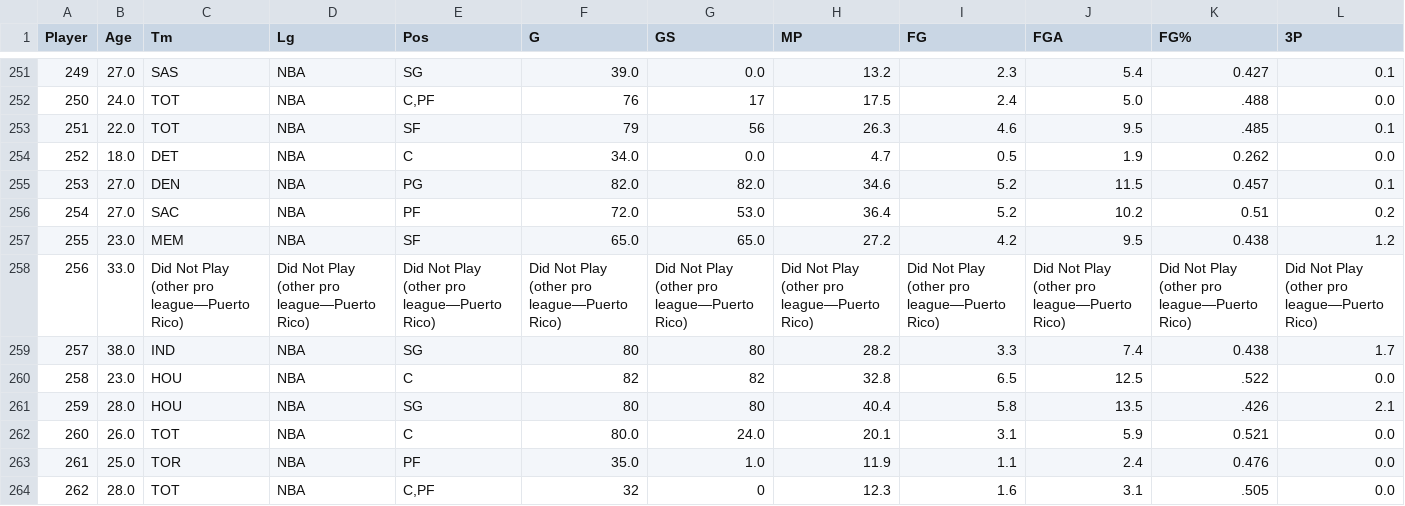
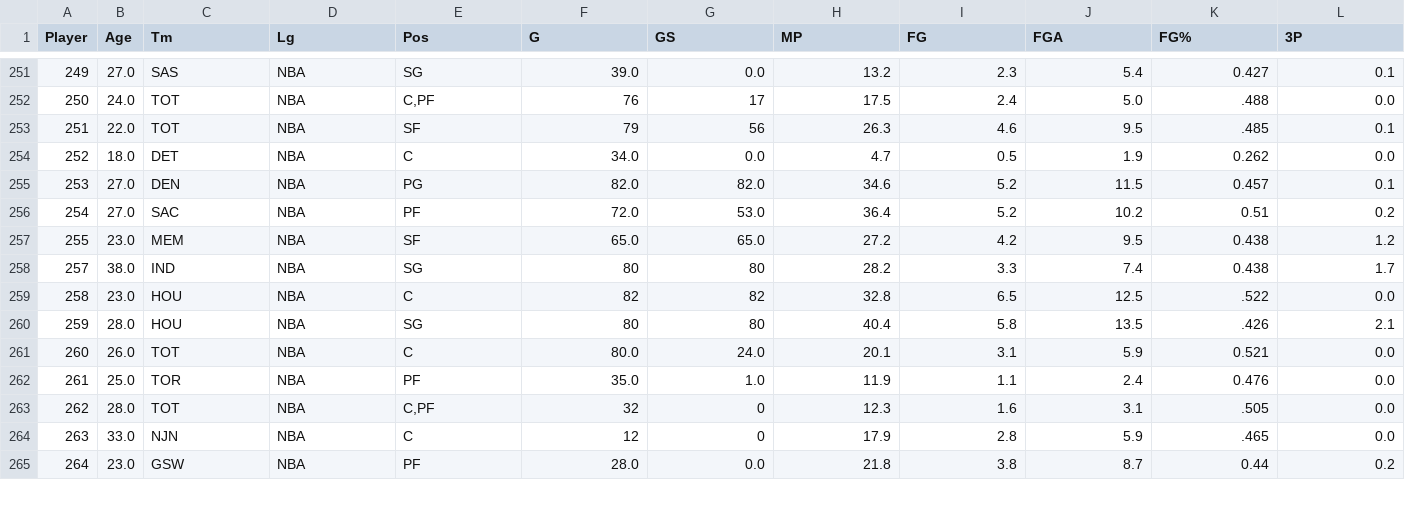
Before and after one commit to NathanTran044/nba_machine_learning, a CSV file: backend/csv_data/2004.csv, drawn as a sheet; only a part is shown, gaps mark what is left out; the shorter side is filled out with more unchanged rows; rows hold the shown columns only; the diff names each change by its address in the sheet, - before the commit and + after, or states it on an @@ line.

```diff
--- a/backend/csv_data/2004.csv
+++ b/backend/csv_data/2004.csv
-row 258: 256 | 33.0 | Did Not Play (other pro league—Puerto Rico) | Did Not Play (other pro league—Puerto Rico) | Did Not Play (other pro league—Puerto Rico) | Did Not Play (other pro league—Puerto Rico) | Did Not Play (other pro league—Puerto Rico) | Did Not Play (other pro league—Puerto Rico) | Did Not Play (other pro league—Puerto Rico) | Did Not Play (other pro league—Puerto Rico) | Did Not Play (other pro league—Puerto Rico) | Did Not Play (other pro league—Puerto Rico)
```
Also changed, not shown: backend/csv_data/1987.csv, backend/csv_data/2006.csv, 10 other files.
